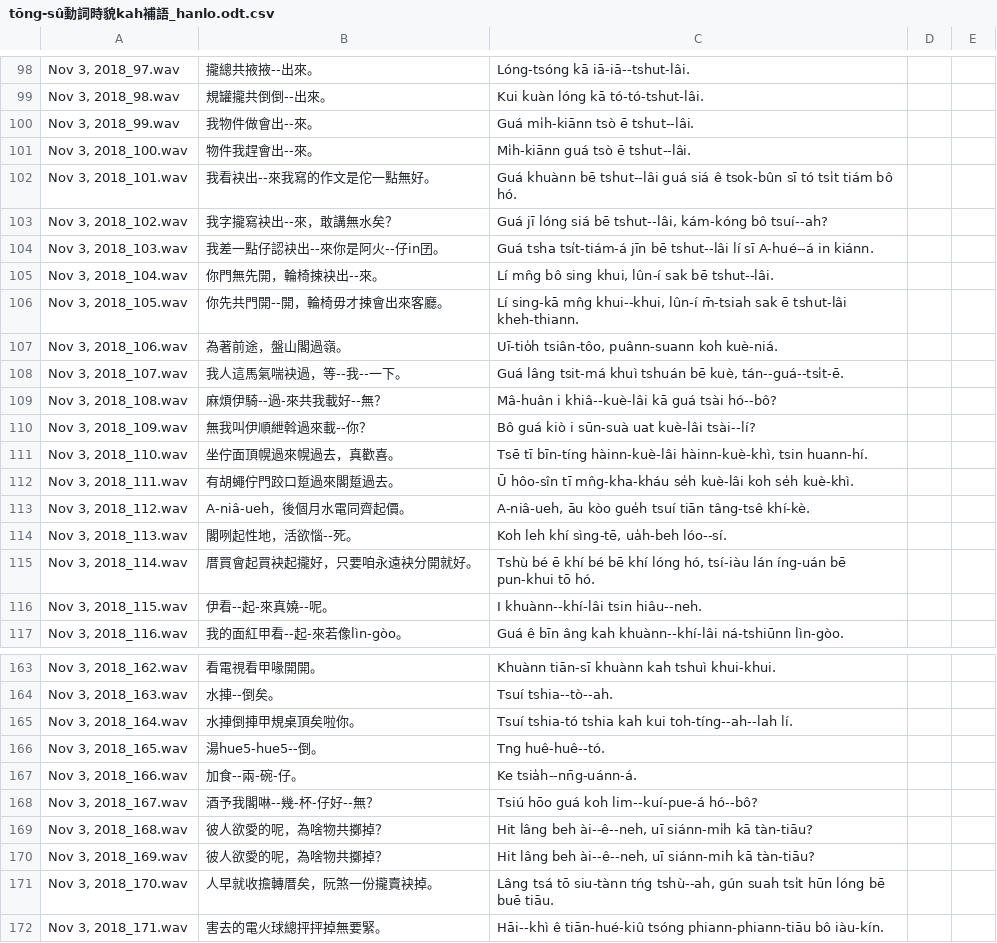
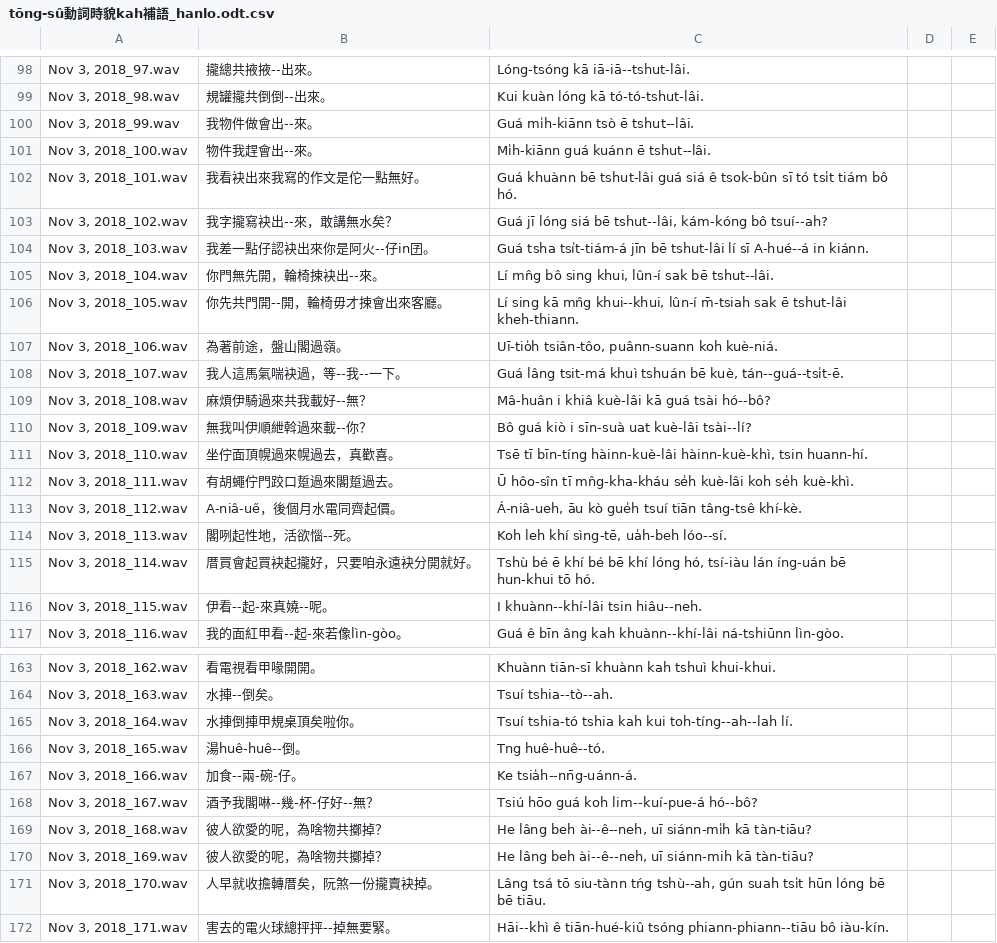
Before and after one commit to i3thuan5/SuiSiann-KauTui, a CSV file: csv/tōng-sû動詞時貌kah補語_hanlo.odt.csv, drawn as a sheet; only a part is shown, gaps mark what is left out; the diff covers the shown part only; the diff names each change by its address in the sheet, - before the commit and + after, or states it on an @@ line.

Commit message:
* 照稿改過

```diff
--- a/csv/tōng-sû動詞時貌kah補語_hanlo.odt.csv
+++ b/csv/tōng-sû動詞時貌kah補語_hanlo.odt.csv
-C101: Mi̍h-kiānn guá tsò ē tshut--lâi.
+C101: Mi̍h-kiānn guá kuánn ē tshut--lâi.
-B102: 我看袂出--來我寫的作文是佗一點無好。
+B102: 我看袂出來我寫的作文是佗一點無好。
-C102: …khuànn bē tshut--lâi guá siá…
+C102: …khuànn bē tshut-lâi guá siá…
-B104: 我差一點仔認袂出--來你是阿火--仔in囝。
+B104: 我差一點仔認袂出來你是阿火--仔in囝。
-C104: …jīn bē tshut--lâi lí sī…
+C104: …jīn bē tshut-lâi lí sī…
-C106: Lí sing-kā mn̂g khui--khui,…
+C106: Lí sing kā mn̂g khui--khui,…
-B109: 麻煩伊騎--過-來共我載好--無？
+B109: 麻煩伊騎過來共我載好--無？
-C109: Mâ-huân i khiâ--kuè-lâi kā guá tsài hó--bô?
+C109: Mâ-huân i khiâ kuè-lâi kā guá tsài hó--bô?
-C110: Bô guá kiò i sūn-suà uat kuè-lâi tsài--lí?
+C110: Bô guá kiò i sīn-suà uat kuè-lâi tsài--lí?
-B113: A-niâ-ueh，後個月水電同齊起價。
+B113: A-niâ-ue̋，後個月水電同齊起價。
-C113: A-niâ-ueh, āu kòo gue̍h tsuí…
+C113: Á-niâ-ueh, āu kò gue̍h tsuí…
-C115: …íng-uán bē pun-khui tō hó.
+C115: …íng-uán bē hun-khui tō hó.
-B166: 湯hue5-hue5--倒。
+B166: 湯huê-huê--倒。
-C169: Hit lâng beh…
+C169: He lâng beh…
-C170: Hit lâng beh…
+C170: He lâng beh…
-C171: …lóng bē buē tiāu.
+C171: …lóng bē bē tiāu.
-B172: 害去的電火球總抨抨掉無要緊。
+B172: 害去的電火球總抨抨--掉無要緊。
-C172: …tiān-hué-kiû tsóng phiann-phiann-tiāu bô iàu-kín.
+C172: …tiān-hué-kiû tsóng phiann-phiann--tiāu bô iàu-kín.
```
Also changed, not shown: 16 edited cells elsewhere in this file.
